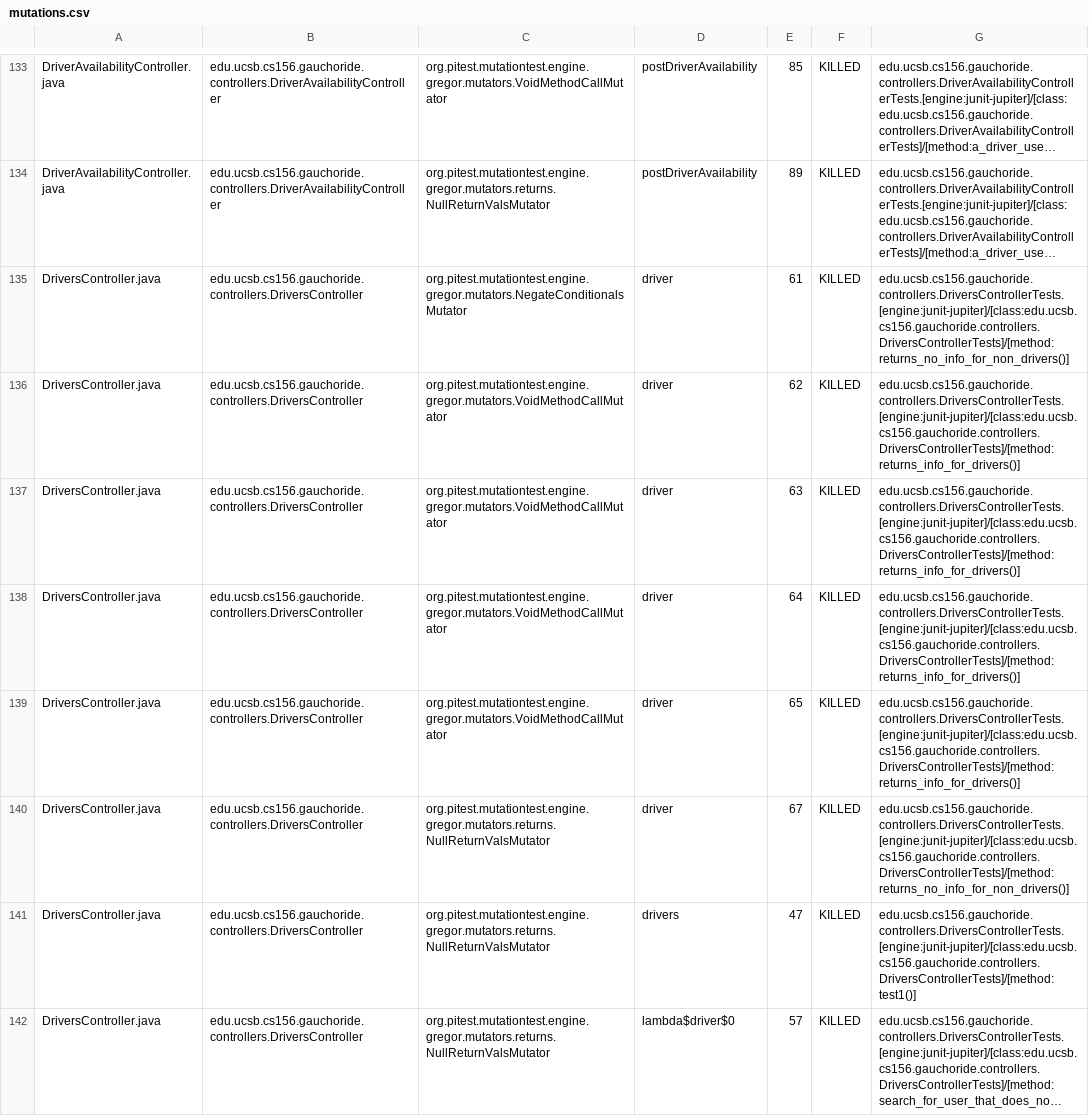
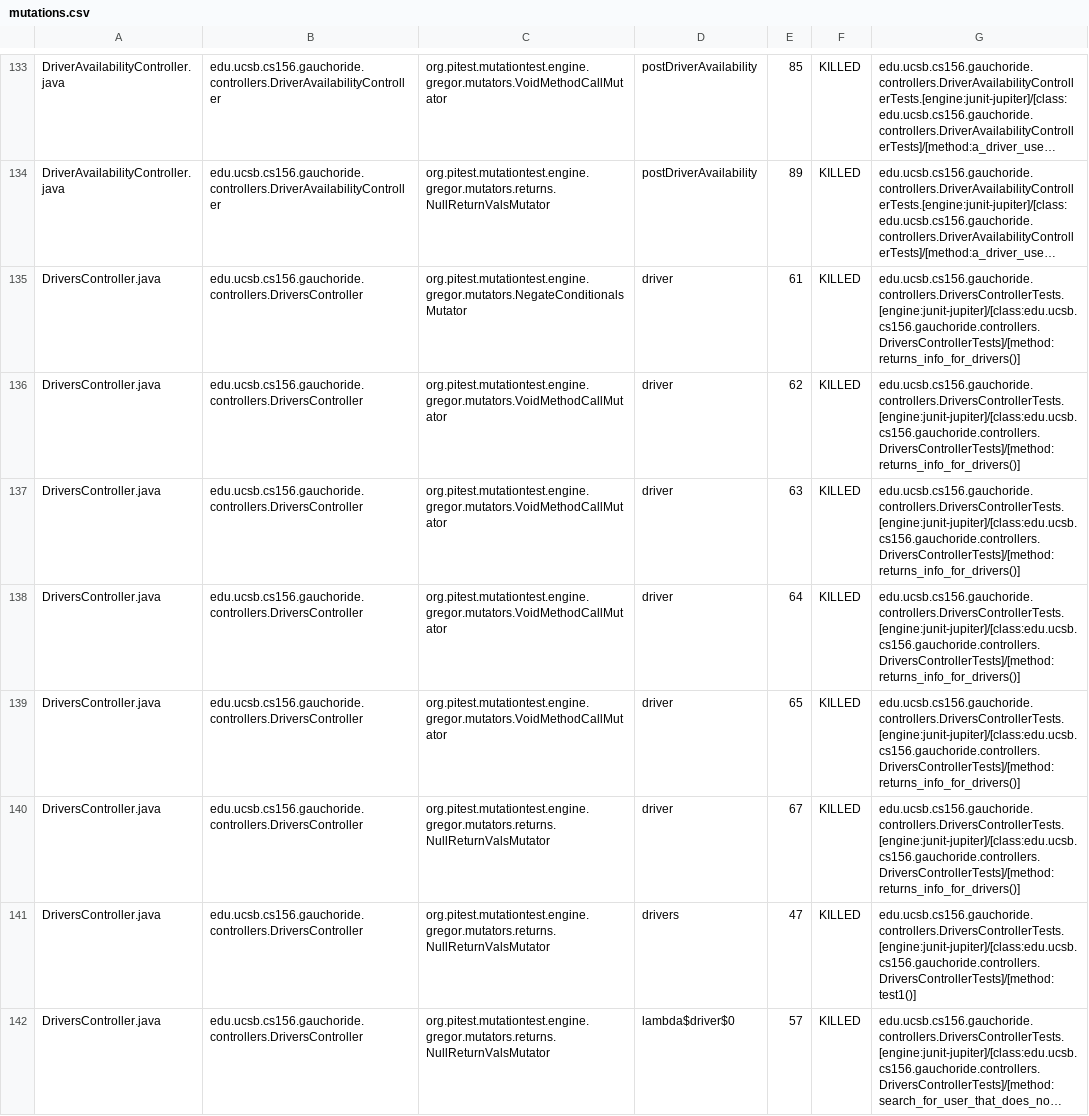
Before and after one commit to ucsb-cs156-w24/proj-gauchoride-w24-7pm-3, a CSV file: prs/37/pitest/mutations.csv, drawn as a sheet; only a part is shown, gaps mark what is left out; long unchanged cells end in …; the diff covers the shown part only; the diff names each change by its address in the sheet, - before the commit and + after, or states it on an @@ line.

Commit message:
Deploying to gh-pages from @ ucsb-cs156-w24/proj-gauchoride-w24-7pm-3@6f30dc0bcb9acab2c72bf349778f6bd39b4bc3b4 🚀

```diff
--- a/prs/37/pitest/mutations.csv
+++ b/prs/37/pitest/mutations.csv
-G135: edu.ucsb.cs156.gauchoride.controllers.DriversControllerTests.[engine:junit-jupiter]/[class:edu.ucsb.cs156.gauchoride.controllers.DriversControllerTests]/[method:returns_no_info_for_non_drivers()]
+G135: edu.ucsb.cs156.gauchoride.controllers.DriversControllerTests.[engine:junit-jupiter]/[class:edu.ucsb.cs156.gauchoride.controllers.DriversControllerTests]/[method:returns_info_for_drivers()]
-G140: edu.ucsb.cs156.gauchoride.controllers.DriversControllerTests.[engine:junit-jupiter]/[class:edu.ucsb.cs156.gauchoride.controllers.DriversControllerTests]/[method:returns_no_info_for_non_drivers()]
+G140: edu.ucsb.cs156.gauchoride.controllers.DriversControllerTests.[engine:junit-jupiter]/[class:edu.ucsb.cs156.gauchoride.controllers.DriversControllerTests]/[method:returns_info_for_drivers()]
```
Also changed, not shown: 18 edited cells elsewhere in this file, 17 other files.
